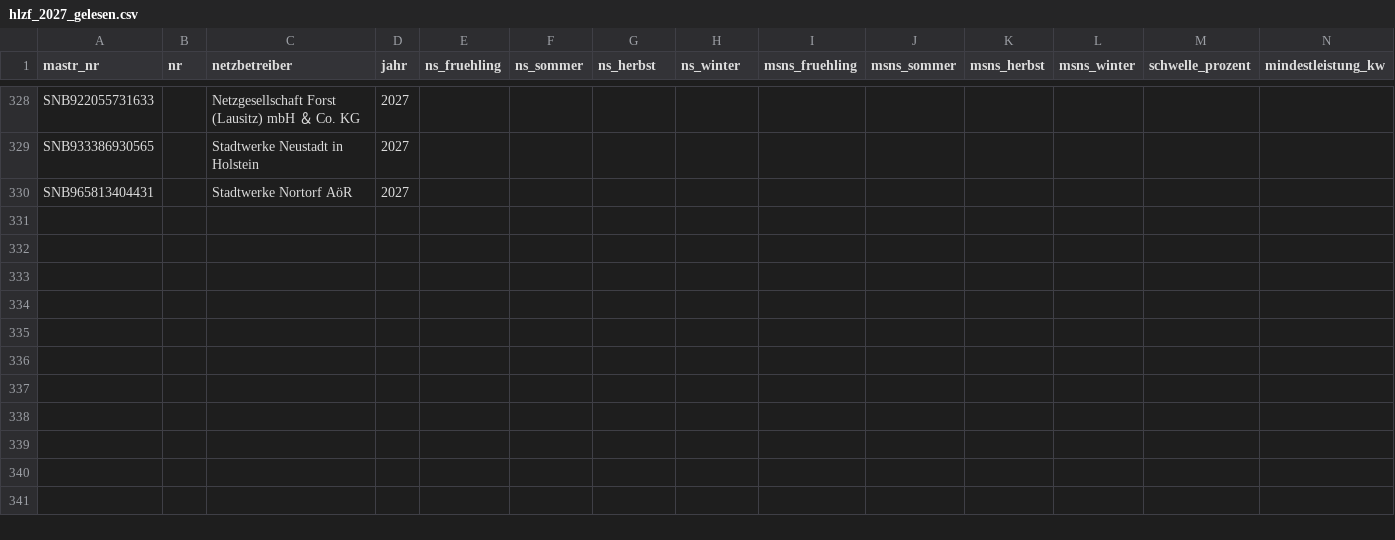
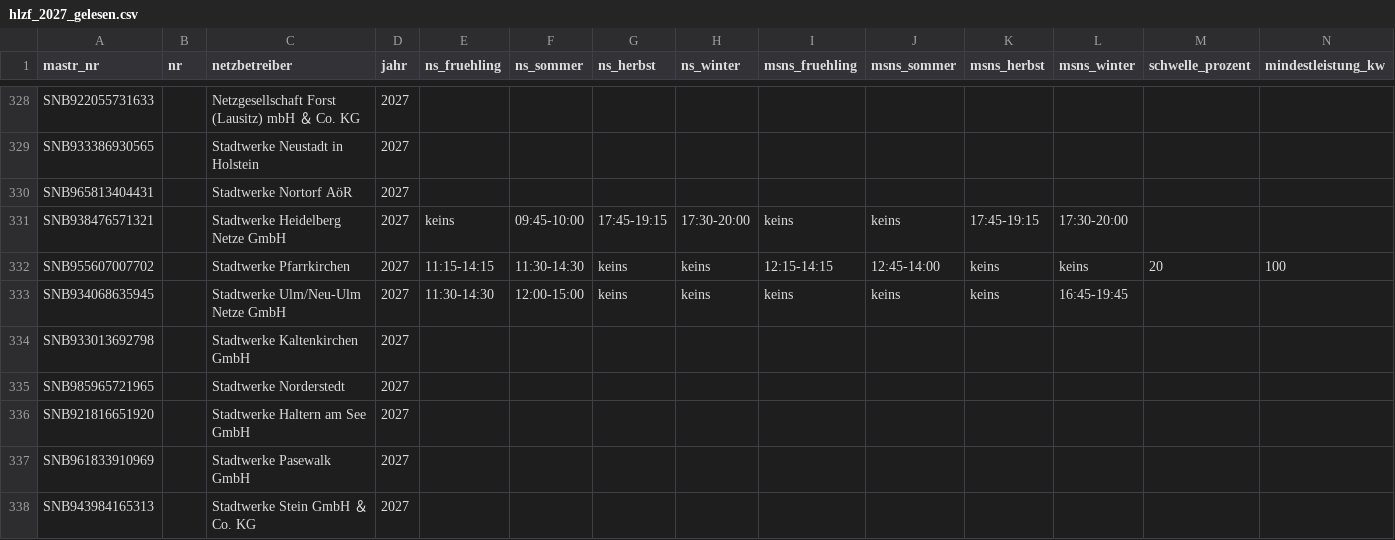
Before and after one commit to buelentd/netzentgelte-strom, a CSV file: ergebnis/hlzf/hlzf_2027_gelesen.csv, drawn as a sheet; only a part is shown, gaps mark what is left out; rows hold the shown columns only; the diff names each change by its address in the sheet, - before the commit and + after, or states it on an @@ line.

Commit message:
HLZF 2027 Suche Lieferung 23: Heidelberg, Pfarrkirchen, Ulm/Neu-Ulm voll; Kaltenkirchen, Norderstedt nicht zuordenbar; Haltern, Pasewalk, Stein kein Fund

```diff
--- a/ergebnis/hlzf/hlzf_2027_gelesen.csv
+++ b/ergebnis/hlzf/hlzf_2027_gelesen.csv
+row 331: SNB938476571321 |  | Stadtwerke Heidelberg Netze GmbH | 2027 | keins | 09:45-10:00 | 17:45-19:15 | 17:30-20:00 | keins | keins | 17:45-19:15 | 17:30-20:00
+row 332: SNB955607007702 |  | Stadtwerke Pfarrkirchen | 2027 | 11:15-14:15 | 11:30-14:30 | keins | keins | 12:15-14:15 | 12:45-14:00 | keins | keins | 20 | 100
+row 333: SNB934068635945 |  | Stadtwerke Ulm/Neu-Ulm Netze GmbH | 2027 | 11:30-14:30 | 12:00-15:00 | keins | keins | keins | keins | keins | 16:45-19:45
+row 334: SNB933013692798 |  | Stadtwerke Kaltenkirchen GmbH | 2027
+row 335: SNB985965721965 |  | Stadtwerke Norderstedt | 2027
+row 336: SNB921816651920 |  | Stadtwerke Haltern am See GmbH | 2027
+row 337: SNB961833910969 |  | Stadtwerke Pasewalk GmbH | 2027
+row 338: SNB943984165313 |  | Stadtwerke Stein GmbH ＆ Co. KG | 2027
```
Also changed, not shown: lauf/nutzer_hinweise.csv, 1 other file.
